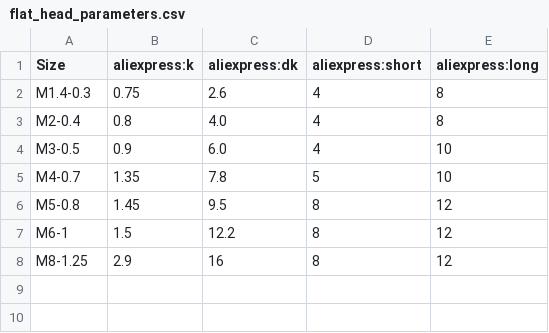
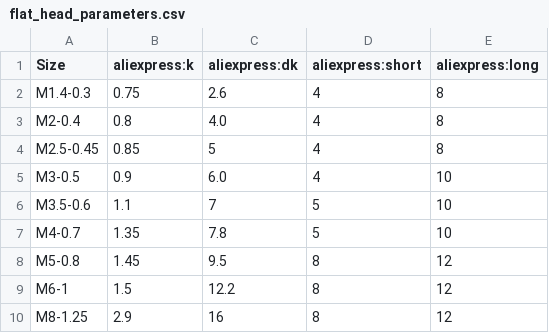
Before and after one commit to raphael-isvelin/cq_enclosure_builder, a CSV file: src/cq_enclosure_builder/screws/flat_head_parameters.csv, drawn as a sheet.

Commit message:
Add holders for Pi4 and Protoboard + Add M2.5 and M3.5 screws

```diff
--- a/src/cq_enclosure_builder/screws/flat_head_parameters.csv
+++ b/src/cq_enclosure_builder/screws/flat_head_parameters.csv
@@ -3,3 +3,5 @@ M1.4-0.3,0.75,2.6,4,8
 M2-0.4,0.8,4.0,4,8
+M2.5-0.45,0.85,5,4,8
 M3-0.5,0.9,6.0,4,10
+M3.5-0.6,1.1,7,5,10
 M4-0.7,1.35,7.8,5,10
```
Also changed, not shown: 7 other files.
